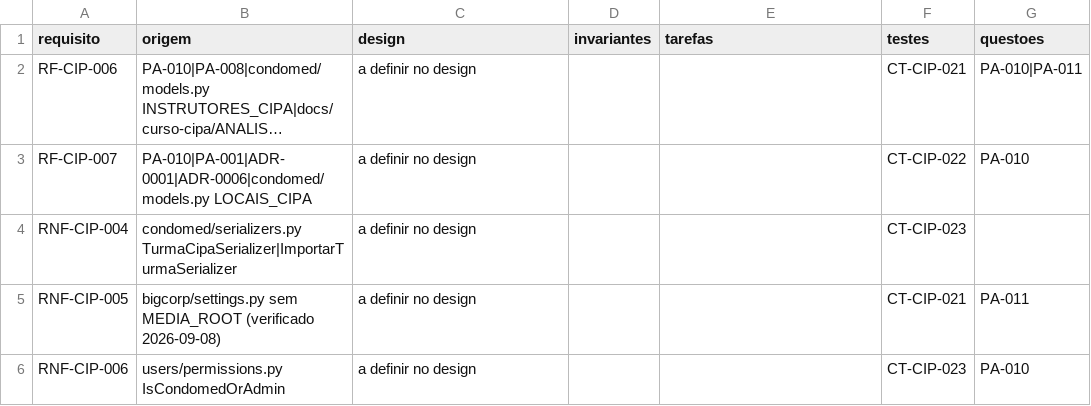
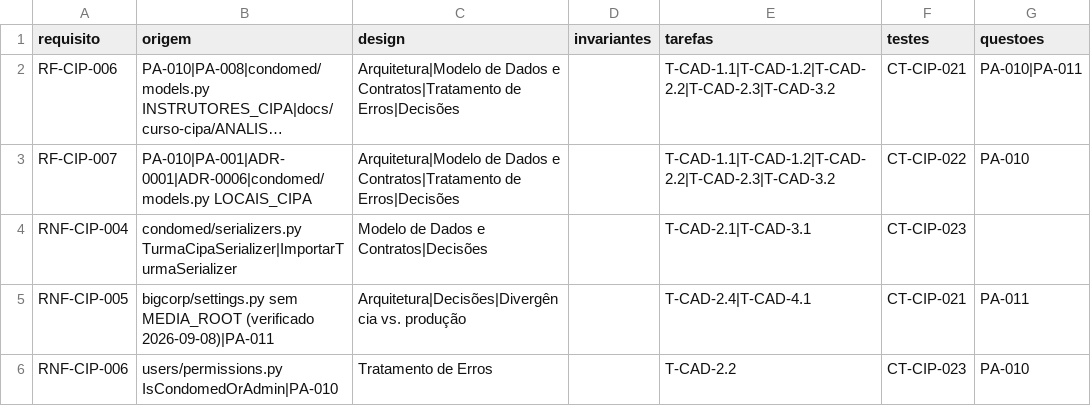
Before and after one commit to Fedcorp-Desenvolvimentos/FedConnect-Back-End, a CSV file: specs/curso-cipa-cadastros/matriz.csv, drawn as a sheet; long unchanged cells end in …; the diff names each change by its address in the sheet, - before the commit and + after, or states it on an @@ line.

```diff
--- a/specs/curso-cipa-cadastros/matriz.csv
+++ b/specs/curso-cipa-cadastros/matriz.csv
-C2:C3 (design): a definir no design
+C2:C3 (design): Arquitetura|Modelo de Dados e Contratos|Tratamento de Erros|Decisões
-E2:E3 (tarefas): (empty)
+E2:E3 (tarefas): T-CAD-1.1|T-CAD-1.2|T-CAD-2.2|T-CAD-2.3|T-CAD-3.2
-C4 (design): a definir no design
+C4 (design): Modelo de Dados e Contratos|Decisões
-E4 (tarefas): (empty)
+E4 (tarefas): T-CAD-2.1|T-CAD-3.1
-B5 (origem): …MEDIA_ROOT (verificado 2026-09-08)
+B5 (origem): …MEDIA_ROOT (verificado 2026-09-08)|PA-011
-C5 (design): a definir no design
+C5 (design): Arquitetura|Decisões|Divergência vs. produção
-E5 (tarefas): (empty)
+E5 (tarefas): T-CAD-2.4|T-CAD-4.1
-B6 (origem): users/permissions.py IsCondomedOrAdmin
+B6 (origem): users/permissions.py IsCondomedOrAdmin|PA-010
-C6 (design): a definir no design
+C6 (design): Tratamento de Erros
-E6 (tarefas): (empty)
+E6 (tarefas): T-CAD-2.2
```
Also changed, not shown: specs/curso-cipa-historico/matriz.csv, 21 other files.
